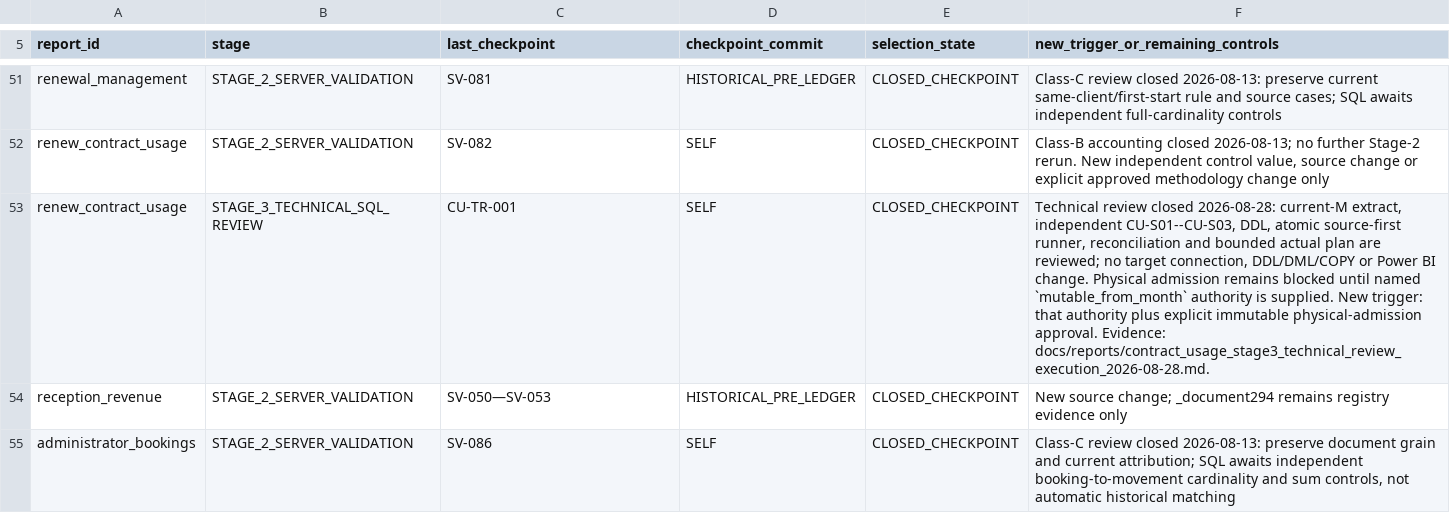
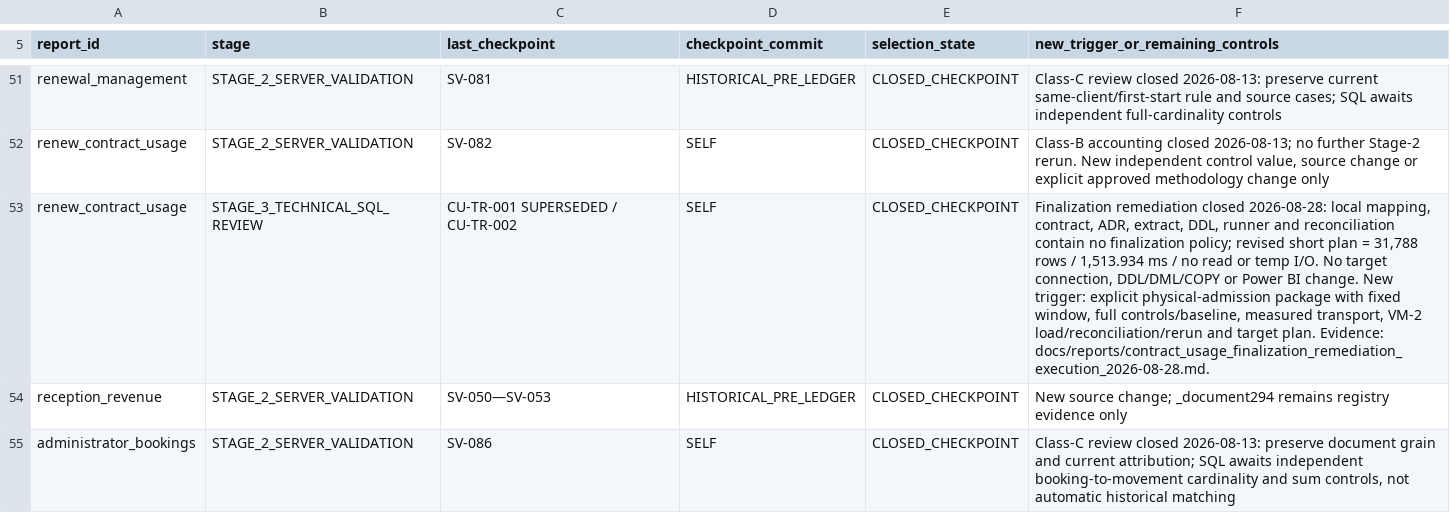
Before and after one commit to ilvkalinin/1c_to_powerBi, a TSV file: .agents/report_checkpoint_ledger.tsv, drawn as a sheet; only a part is shown, gaps mark what is left out; the diff names each change by its address in the sheet, - before the commit and + after, or states it on an @@ line.

```diff
--- a/.agents/report_checkpoint_ledger.tsv
+++ b/.agents/report_checkpoint_ledger.tsv
-C53 (last_checkpoint): CU-TR-001
+C53 (last_checkpoint): CU-TR-001 SUPERSEDED / CU-TR-002
-F53: Technical review closed 2026-08-28: current-M extract, independent CU-S01--CU-S03, DDL, atomic source-first runner, reconciliation and bounded actual plan are reviewed; no target connection, DDL/DML/COPY or Power BI change. Physical admission remains blocked until named `mutable_from_month` authority is supplied. New trigger: that authority plus explicit immutable physical-admission approval. Evidence: docs/reports/contract_usage_stage3_technical_review_execution_2026-08-28.md.
+F53: Finalization remediation closed 2026-08-28: local mapping, contract, ADR, extract, DDL, runner and reconciliation contain no finalization policy; revised short plan = 31,788 rows / 1,513.934 ms / no read or temp I/O. No target connection, DDL/DML/COPY or Power BI change. New trigger: explicit physical-admission package with fixed window, full controls/baseline, measured transport, VM-2 load/reconciliation/rerun and target plan. Evidence: docs/reports/contract_usage_finalization_remediation_execution_2026-08-28.md.
```
Also changed, not shown: .agents/active_package.tsv, .agents/project_stage_gate.tsv, 11 other files.
